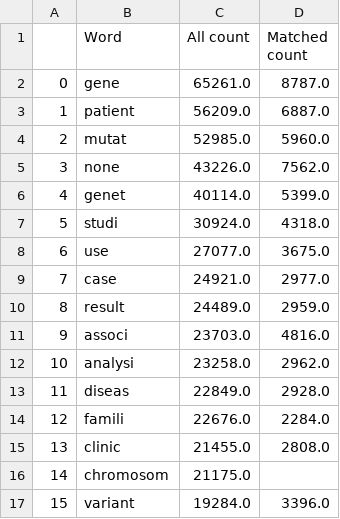
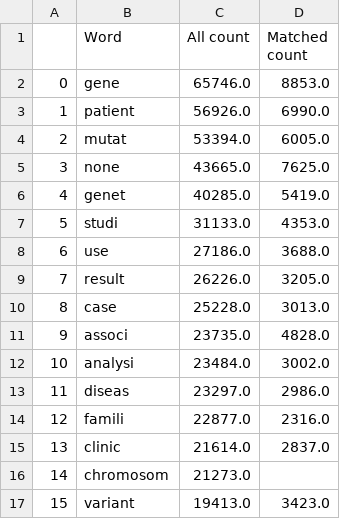
Before and after one commit to UKDataServiceOpen/Person_Identy_First_Language, a CSV file: 2023_Second_analysis/output/most_frequent_comparison.csv, drawn as a sheet; only a part is shown; removed rows and columns are numbered as before the commit, all else as after; the diff covers the shown part only; the diff names each change by its address in the sheet, - before the commit and + after, or states it on an @@ line.

```diff
--- a/2023_Second_analysis/output/most_frequent_comparison.csv
+++ b/2023_Second_analysis/output/most_frequent_comparison.csv
-C2 (All count): 65261.0
+C2 (All count): 65746.0
-D2 (Matched count): 8787.0
+D2 (Matched count): 8853.0
-C3 (All count): 56209.0
+C3 (All count): 56926.0
-D3 (Matched count): 6887.0
+D3 (Matched count): 6990.0
-C4 (All count): 52985.0
+C4 (All count): 53394.0
-D4 (Matched count): 5960.0
+D4 (Matched count): 6005.0
-C5 (All count): 43226.0
+C5 (All count): 43665.0
-D5 (Matched count): 7562.0
+D5 (Matched count): 7625.0
-C6 (All count): 40114.0
+C6 (All count): 40285.0
-D6 (Matched count): 5399.0
+D6 (Matched count): 5419.0
-C7 (All count): 30924.0
+C7 (All count): 31133.0
-D7 (Matched count): 4318.0
+D7 (Matched count): 4353.0
-C8 (All count): 27077.0
+C8 (All count): 27186.0
-D8 (Matched count): 3675.0
+D8 (Matched count): 3688.0
-row 9: 7 | case | 24921.0 | 2977.0
@@ column A renumbered in row 9 @@
-C9 (All count): 24489.0
+C9 (All count): 26226.0
-D9 (Matched count): 2959.0
+D9 (Matched count): 3205.0
+row 10: 8 | case | 25228.0 | 3013.0
-C11 (All count): 23703.0
+C11 (All count): 23735.0
-D11 (Matched count): 4816.0
+D11 (Matched count): 4828.0
-C12 (All count): 23258.0
+C12 (All count): 23484.0
-D12 (Matched count): 2962.0
+D12 (Matched count): 3002.0
-C13 (All count): 22849.0
+C13 (All count): 23297.0
-D13 (Matched count): 2928.0
+D13 (Matched count): 2986.0
-C14 (All count): 22676.0
+C14 (All count): 22877.0
-D14 (Matched count): 2284.0
+D14 (Matched count): 2316.0
-C15 (All count): 21455.0
+C15 (All count): 21614.0
-D15 (Matched count): 2808.0
+D15 (Matched count): 2837.0
-C16 (All count): 21175.0
+C16 (All count): 21273.0
-C17 (All count): 19284.0
+C17 (All count): 19413.0
-D17 (Matched count): 3396.0
+D17 (Matched count): 3423.0
```
Also changed, not shown: 1 added row, 2 removed rows and 6 edited cells elsewhere in this file, 3 other files.
